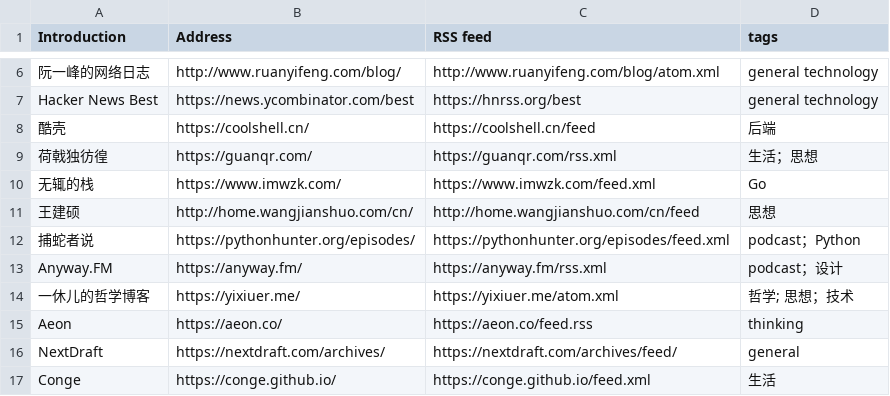
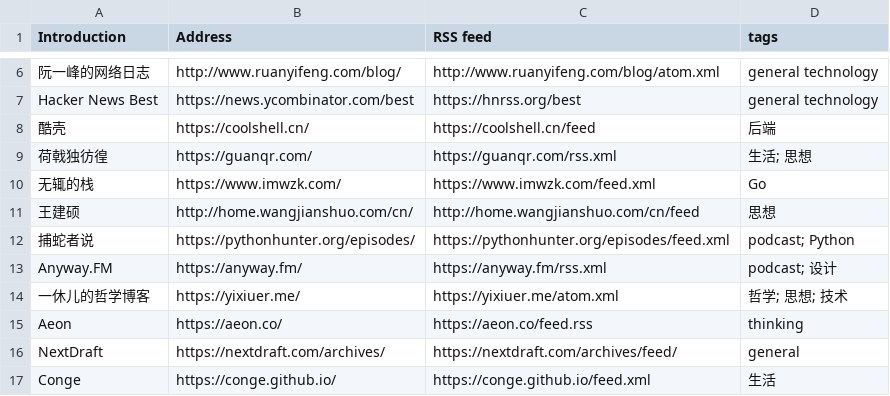
Before and after one commit to tianheg/feed, a CSV file: feeds.csv, drawn as a sheet; only a part is shown, gaps mark what is left out.

```diff
--- a/feeds.csv
+++ b/feeds.csv
@@ -8,8 +8,8 @@ Hacker News Best, https://news.ycombinator.com/best, https://hnrss.org/best, gen
 酷壳, https://coolshell.cn/, https://coolshell.cn/feed, 后端
-荷戟独彷徨, https://guanqr.com/, https://guanqr.com/rss.xml, 生活；思想
+荷戟独彷徨, https://guanqr.com/, https://guanqr.com/rss.xml, 生活; 思想
 无辄的栈, https://www.imwzk.com/, https://www.imwzk.com/feed.xml, Go
 王建硕, http://home.wangjianshuo.com/cn/, http://home.wangjianshuo.com/cn/feed, 思想
-捕蛇者说, https://pythonhunter.org/episodes/, https://pythonhunter.org/episodes/feed.xml, podcast；Python
-Anyway.FM, https://anyway.fm/, https://anyway.fm/rss.xml, podcast；设计
-一休儿的哲学博客, https://yixiuer.me/, https://yixiuer.me/atom.xml, 哲学; 思想；技术
+捕蛇者说, https://pythonhunter.org/episodes/, https://pythonhunter.org/episodes/feed.xml, podcast; Python
+Anyway.FM, https://anyway.fm/, https://anyway.fm/rss.xml, podcast; 设计
+一休儿的哲学博客, https://yixiuer.me/, https://yixiuer.me/atom.xml, 哲学; 思想; 技术
 Aeon, https://aeon.co/, https://aeon.co/feed.rss, thinking
```
Also changed, not shown: 2 other files.
